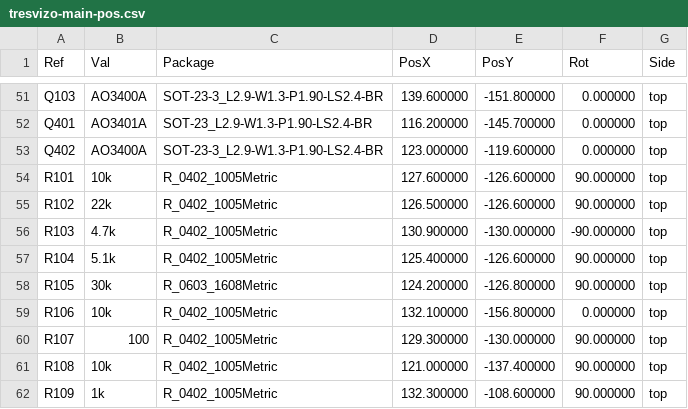
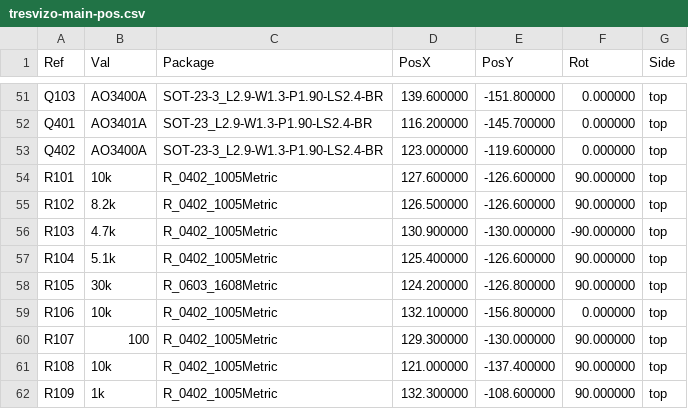
Before and after one commit to cadaritre/TresVizoRTK, a CSV file: hardware/main-board/fab/tresvizo-main-pos.csv, drawn as a sheet; only a part is shown, gaps mark what is left out.

```diff
--- a/hardware/main-board/fab/tresvizo-main-pos.csv
+++ b/hardware/main-board/fab/tresvizo-main-pos.csv
@@ -54,3 +54,3 @@ Ref,Val,Package,PosX,PosY,Rot,Side
 "R101","10k","R_0402_1005Metric",127.600000,-126.600000,90.000000,top
-"R102","22k","R_0402_1005Metric",126.500000,-126.600000,90.000000,top
+"R102","8.2k","R_0402_1005Metric",126.500000,-126.600000,90.000000,top
 "R103","4.7k","R_0402_1005Metric",130.900000,-130.000000,-90.000000,top
```
Also changed, not shown: hardware/main-board/fab/tresvizo-main-bom-jlcpcb.csv, hardware/main-board/fab/tresvizo-panel-bom-jlcpcb.csv, 17 other files.
